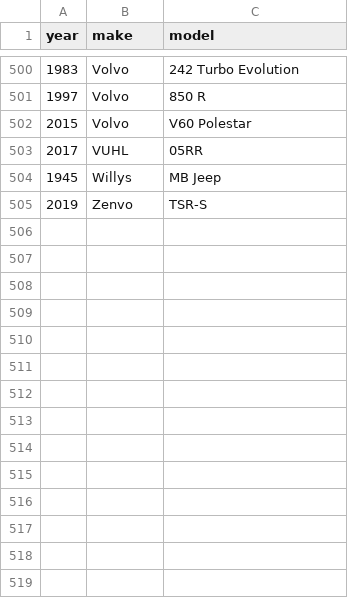
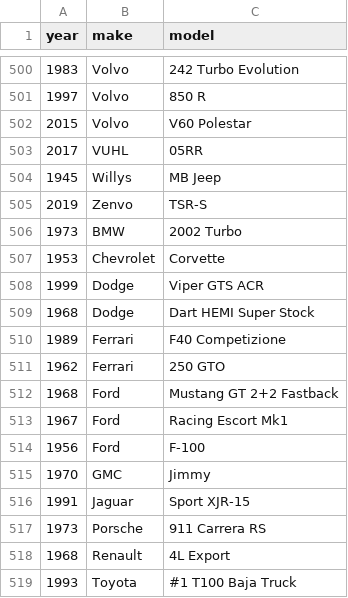
Before and after one commit to eswat2/mock-fh5, a CSV file: utils/fh5-raw.csv, drawn as a sheet; only a part is shown, gaps mark what is left out.

Commit message:
add barn finds to csv

```diff
--- a/utils/fh5-raw.csv
+++ b/utils/fh5-raw.csv
@@ -505 +505,15 @@ year,make,model
 2019,Zenvo,TSR-S
+1973,BMW,2002 Turbo
+1953,Chevrolet,Corvette
+1999,Dodge,Viper GTS ACR
+1968,Dodge,Dart HEMI Super Stock
+1989,Ferrari,F40 Competizione
+1962,Ferrari,250 GTO
+1968,Ford,Mustang GT 2+2 Fastback
+1967,Ford,Racing Escort Mk1
+1956,Ford,F-100
+1970,GMC,Jimmy
+1991,Jaguar,Sport XJR-15
+1973,Porsche,911 Carrera RS
+1968,Renault,4L Export
+1993,Toyota,#1 T100 Baja Truck
```
